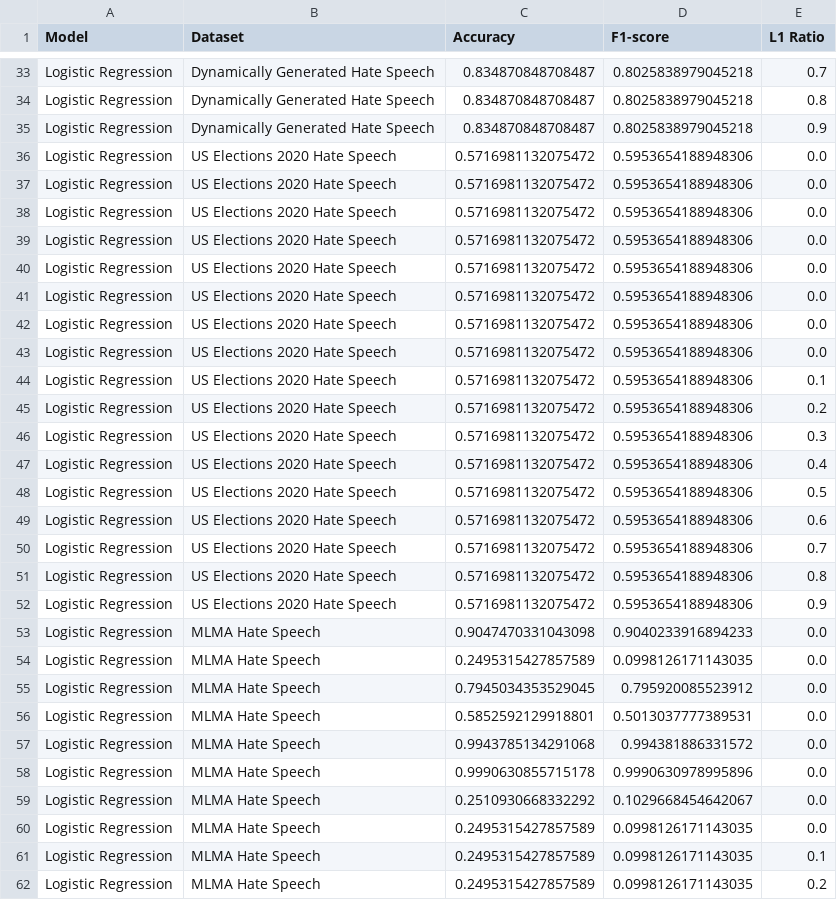
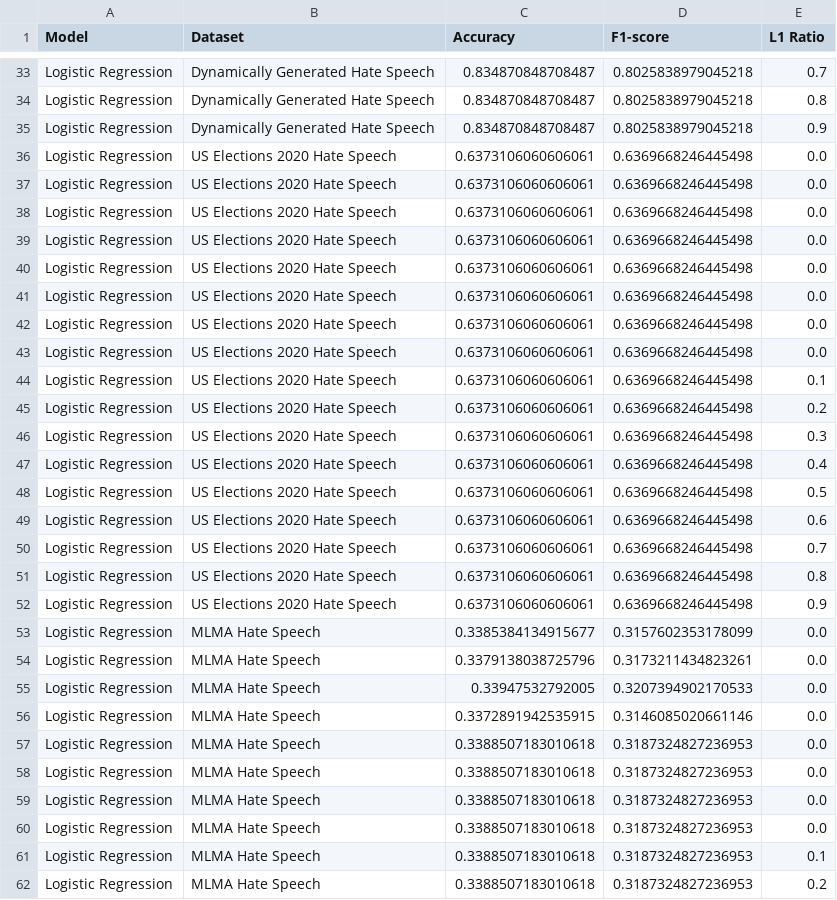
Before and after one commit to cfornesa/political_polarization, a CSV file: results/classification_results.csv, drawn as a sheet; only a part is shown, gaps mark what is left out; the diff covers the shown part only.

```diff
--- a/results/classification_results.csv
+++ b/results/classification_results.csv
@@ -35,28 +35,28 @@ Logistic Regression,Dynamically Generated Hate Speech,0.834870848708487,0.802583
 Logistic Regression,Dynamically Generated Hate Speech,0.834870848708487,0.8025838979045218,0.9
-Logistic Regression,US Elections 2020 Hate Speech,0.5716981132075472,0.5953654188948306,0.0
-Logistic Regression,US Elections 2020 Hate Speech,0.5716981132075472,0.5953654188948306,0.0
-Logistic Regression,US Elections 2020 Hate Speech,0.5716981132075472,0.5953654188948306,0.0
-Logistic Regression,US Elections 2020 Hate Speech,0.5716981132075472,0.5953654188948306,0.0
-Logistic Regression,US Elections 2020 Hate Speech,0.5716981132075472,0.5953654188948306,0.0
-Logistic Regression,US Elections 2020 Hate Speech,0.5716981132075472,0.5953654188948306,0.0
-Logistic Regression,US Elections 2020 Hate Speech,0.5716981132075472,0.5953654188948306,0.0
-Logistic Regression,US Elections 2020 Hate Speech,0.5716981132075472,0.5953654188948306,0.0
-Logistic Regression,US Elections 2020 Hate Speech,0.5716981132075472,0.5953654188948306,0.1
-Logistic Regression,US Elections 2020 Hate Speech,0.5716981132075472,0.5953654188948306,0.2
-Logistic Regression,US Elections 2020 Hate Speech,0.5716981132075472,0.5953654188948306,0.3
-Logistic Regression,US Elections 2020 Hate Speech,0.5716981132075472,0.5953654188948306,0.4
-Logistic Regression,US Elections 2020 Hate Speech,0.5716981132075472,0.5953654188948306,0.5
-Logistic Regression,US Elections 2020 Hate Speech,0.5716981132075472,0.5953654188948306,0.6
-Logistic Regression,US Elections 2020 Hate Speech,0.5716981132075472,0.5953654188948306,0.7
-Logistic Regression,US Elections 2020 Hate Speech,0.5716981132075472,0.5953654188948306,0.8
-Logistic Regression,US Elections 2020 Hate Speech,0.5716981132075472,0.5953654188948306,0.9
-Logistic Regression,MLMA Hate Speech,0.9047470331043098,0.9040233916894233,0.0
-Logistic Regression,MLMA Hate Speech,0.2495315427857589,0.0998126171143035,0.0
-Logistic Regression,MLMA Hate Speech,0.7945034353529045,0.795920085523912,0.0
-Logistic Regression,MLMA Hate Speech,0.5852592129918801,0.5013037777389531,0.0
-Logistic Regression,MLMA Hate Speech,0.9943785134291068,0.994381886331572,0.0
-Logistic Regression,MLMA Hate Speech,0.9990630855715178,0.9990630978995896,0.0
-Logistic Regression,MLMA Hate Speech,0.2510930668332292,0.1029668454642067,0.0
-Logistic Regression,MLMA Hate Speech,0.2495315427857589,0.0998126171143035,0.0
-Logistic Regression,MLMA Hate Speech,0.2495315427857589,0.0998126171143035,0.1
-Logistic Regression,MLMA Hate Speech,0.2495315427857589,0.0998126171143035,0.2
+Logistic Regression,US Elections 2020 Hate Speech,0.6373106060606061,0.6369668246445498,0.0
+Logistic Regression,US Elections 2020 Hate Speech,0.6373106060606061,0.6369668246445498,0.0
+Logistic Regression,US Elections 2020 Hate Speech,0.6373106060606061,0.6369668246445498,0.0
+Logistic Regression,US Elections 2020 Hate Speech,0.6373106060606061,0.6369668246445498,0.0
+Logistic Regression,US Elections 2020 Hate Speech,0.6373106060606061,0.6369668246445498,0.0
+Logistic Regression,US Elections 2020 Hate Speech,0.6373106060606061,0.6369668246445498,0.0
+Logistic Regression,US Elections 2020 Hate Speech,0.6373106060606061,0.6369668246445498,0.0
+Logistic Regression,US Elections 2020 Hate Speech,0.6373106060606061,0.6369668246445498,0.0
+Logistic Regression,US Elections 2020 Hate Speech,0.6373106060606061,0.6369668246445498,0.1
+Logistic Regression,US Elections 2020 Hate Speech,0.6373106060606061,0.6369668246445498,0.2
+Logistic Regression,US Elections 2020 Hate Speech,0.6373106060606061,0.6369668246445498,0.3
+Logistic Regression,US Elections 2020 Hate Speech,0.6373106060606061,0.6369668246445498,0.4
+Logistic Regression,US Elections 2020 Hate Speech,0.6373106060606061,0.6369668246445498,0.5
+Logistic Regression,US Elections 2020 Hate Speech,0.6373106060606061,0.6369668246445498,0.6
+Logistic Regression,US Elections 2020 Hate Speech,0.6373106060606061,0.6369668246445498,0.7
+Logistic Regression,US Elections 2020 Hate Speech,0.6373106060606061,0.6369668246445498,0.8
+Logistic Regression,US Elections 2020 Hate Speech,0.6373106060606061,0.6369668246445498,0.9
+Logistic Regression,MLMA Hate Speech,0.3385384134915677,0.3157602353178099,0.0
+Logistic Regression,MLMA Hate Speech,0.3379138038725796,0.3173211434823261,0.0
+Logistic Regression,MLMA Hate Speech,0.33947532792005,0.3207394902170533,0.0
+Logistic Regression,MLMA Hate Speech,0.3372891942535915,0.3146085020661146,0.0
+Logistic Regression,MLMA Hate Speech,0.3388507183010618,0.3187324827236953,0.0
+Logistic Regression,MLMA Hate Speech,0.3388507183010618,0.3187324827236953,0.0
+Logistic Regression,MLMA Hate Speech,0.3388507183010618,0.3187324827236953,0.0
+Logistic Regression,MLMA Hate Speech,0.3388507183010618,0.3187324827236953,0.0
+Logistic Regression,MLMA Hate Speech,0.3388507183010618,0.3187324827236953,0.1
+Logistic Regression,MLMA Hate Speech,0.3388507183010618,0.3187324827236953,0.2
```
Also changed, not shown: 46 edited cells elsewhere in this file, results/best_classification_models.csv, results/model1_linear-model-summary.csv, 47 other files.
